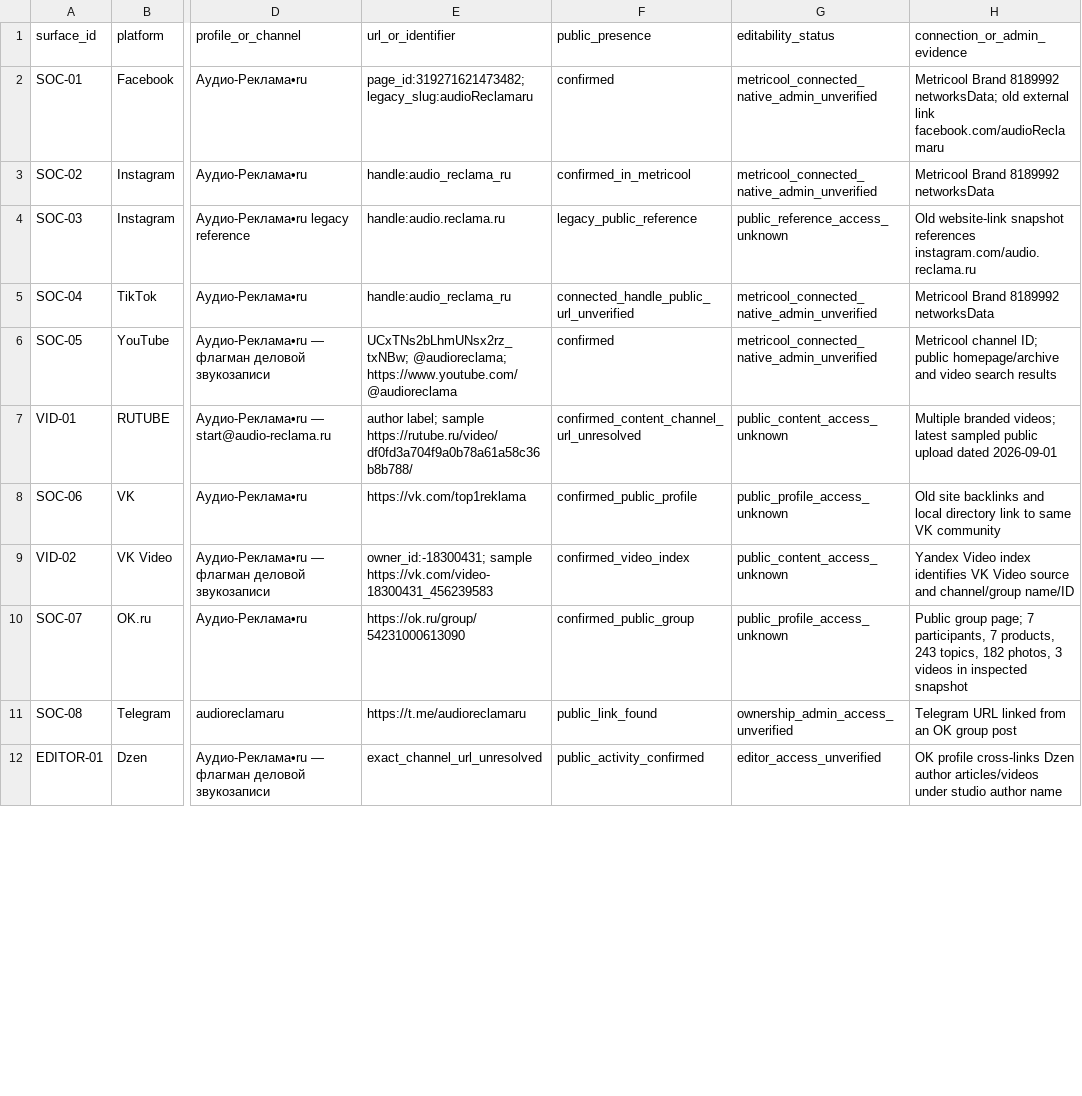
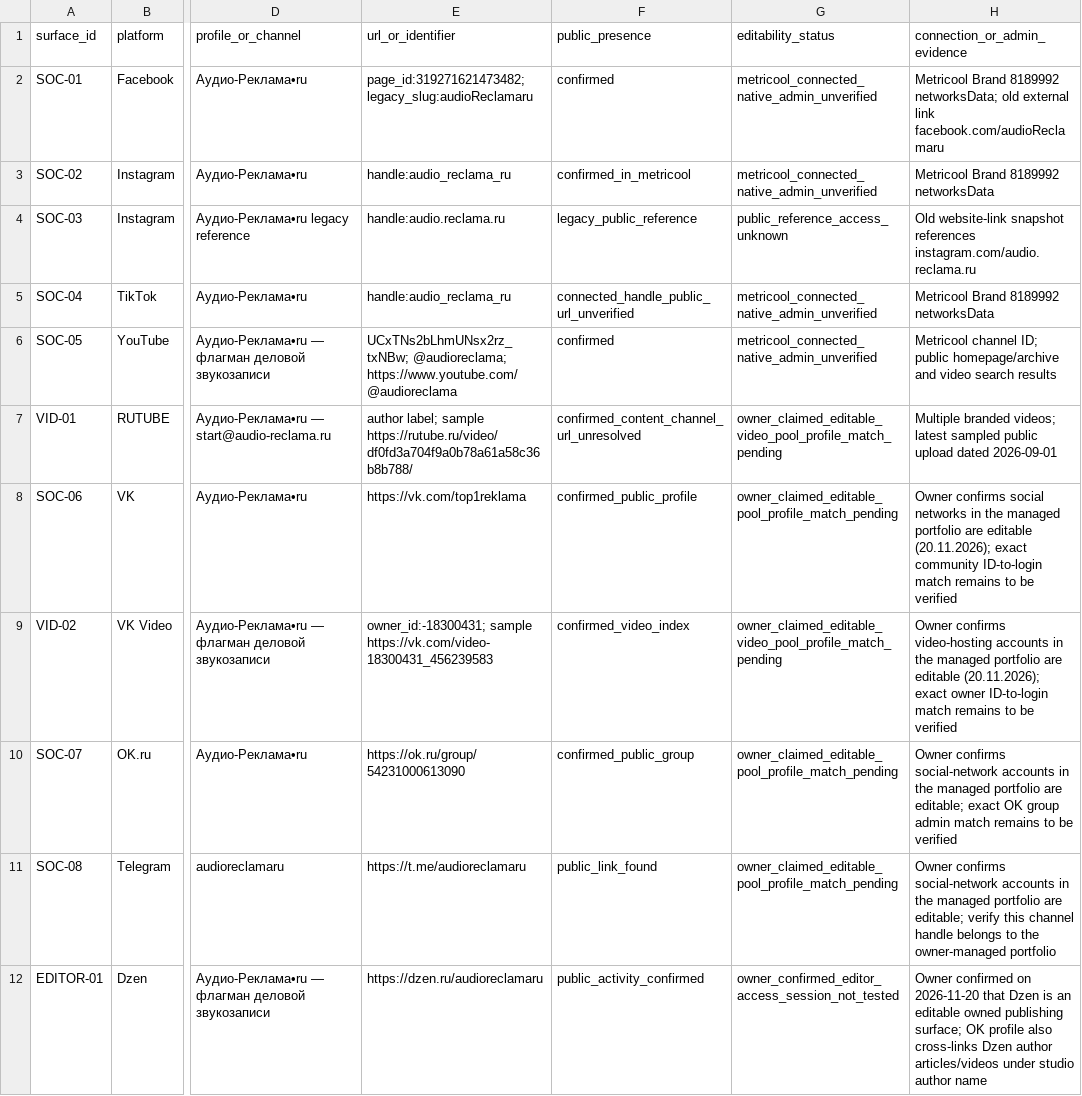
Before and after one commit to AudioReclamaRu/sonic-infrastructure-report, a CSV file: research/EXTERNAL_PLATFORM_EDITABILITY_REGISTER_2026-11-20.csv, drawn as a sheet; only a part is shown, gaps mark what is left out; the diff covers the shown part only; the diff names each change by its address in the sheet, - before the commit and + after, or states it on an @@ line.

Commit message:
attention: mark owner-confirmed editability and address history in platform CSV

```diff
--- a/research/EXTERNAL_PLATFORM_EDITABILITY_REGISTER_2026-11-20.csv
+++ b/research/EXTERNAL_PLATFORM_EDITABILITY_REGISTER_2026-11-20.csv
-G7 (editability_status): public_content_access_unknown
+G7 (editability_status): owner_claimed_editable_video_pool_profile_match_pending
-G8 (editability_status): public_profile_access_unknown
+G8 (editability_status): owner_claimed_editable_pool_profile_match_pending
-H8 (connection_or_admin_evidence): Old site backlinks and local directory link to same VK community
+H8 (connection_or_admin_evidence): Owner confirms social networks in the managed portfolio are editable (20.11.2026); exact community ID-to-login match remains to be verified
-G9 (editability_status): public_content_access_unknown
+G9 (editability_status): owner_claimed_editable_video_pool_profile_match_pending
-H9 (connection_or_admin_evidence): Yandex Video index identifies VK Video source and channel/group name/ID
+H9 (connection_or_admin_evidence): Owner confirms video-hosting accounts in the managed portfolio are editable (20.11.2026); exact owner ID-to-login match remains to be verified
-G10 (editability_status): public_profile_access_unknown
+G10 (editability_status): owner_claimed_editable_pool_profile_match_pending
-H10 (connection_or_admin_evidence): Public group page; 7 participants, 7 products, 243 topics, 182 photos, 3 videos in inspected snapshot
+H10 (connection_or_admin_evidence): Owner confirms social-network accounts in the managed portfolio are editable; exact OK group admin match remains to be verified
-G11 (editability_status): ownership_admin_access_unverified
+G11 (editability_status): owner_claimed_editable_pool_profile_match_pending
-H11 (connection_or_admin_evidence): Telegram URL linked from an OK group post
+H11 (connection_or_admin_evidence): Owner confirms social-network accounts in the managed portfolio are editable; verify this channel handle belongs to the owner-managed portfolio
-E12 (url_or_identifier): exact_channel_url_unresolved
+E12 (url_or_identifier): https://dzen.ru/audioreclamaru
-G12 (editability_status): editor_access_unverified
+G12 (editability_status): owner_confirmed_editor_access_session_not_tested
-H12 (connection_or_admin_evidence): OK profile cross-links Dzen…
+H12 (connection_or_admin_evidence): Owner confirmed on 2026-11-20 that Dzen is an editable owned publishing surface; OK profile also cross-links Dzen…
```
Also changed, not shown: 6 edited cells elsewhere in this file.
